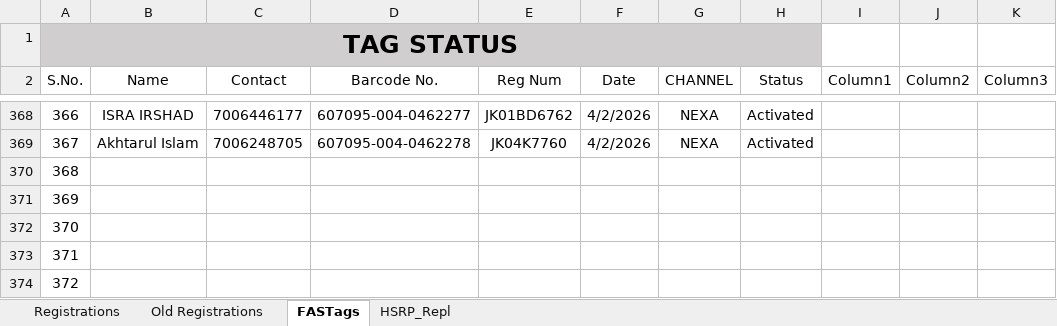
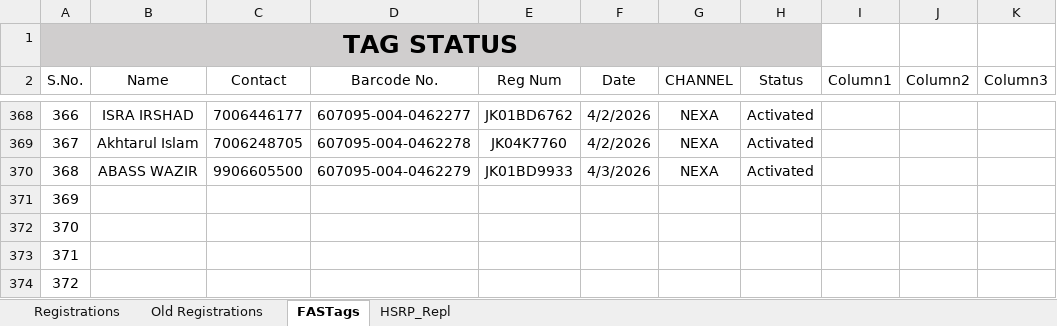
Before and after one commit to adilahmadsofi-ck/Documents, an Excel workbook: RegistrationsFile.xlsx, sheet FASTags, drawn as a sheet; only a part is shown, gaps mark what is left out; values as stored, in another font and other column widths than the file's, no borders; conditional formats and table styles not drawn; the diff names each change by its address in the sheet, - before the commit and + after, or states it on an @@ line.

```diff
--- a/RegistrationsFile.xlsx (sheet FASTags)
+++ b/RegistrationsFile.xlsx (sheet FASTags)
-B370 (Name): (empty)
+B370 (Name): ABASS WAZIR
-C370 (Contact): (empty)
+C370 (Contact): 9906605500
-D370 (Barcode No.): (empty)
+D370 (Barcode No.): 607095-004-0462279
-E370 (Reg Num): (empty)
+E370 (Reg Num): JK01BD9933
-F370 (Date): (empty)
+F370 (Date): 4/3/2026
-G370 (CHANNEL): (empty)
+G370 (CHANNEL): NEXA
-H370 (Status): (empty)
+H370 (Status): Activated
```
Also changed, not shown: sheet Registrations, HSRP.xlsx, RTO AMOUNT CALCULATOR.xlsx, 1 other file.
